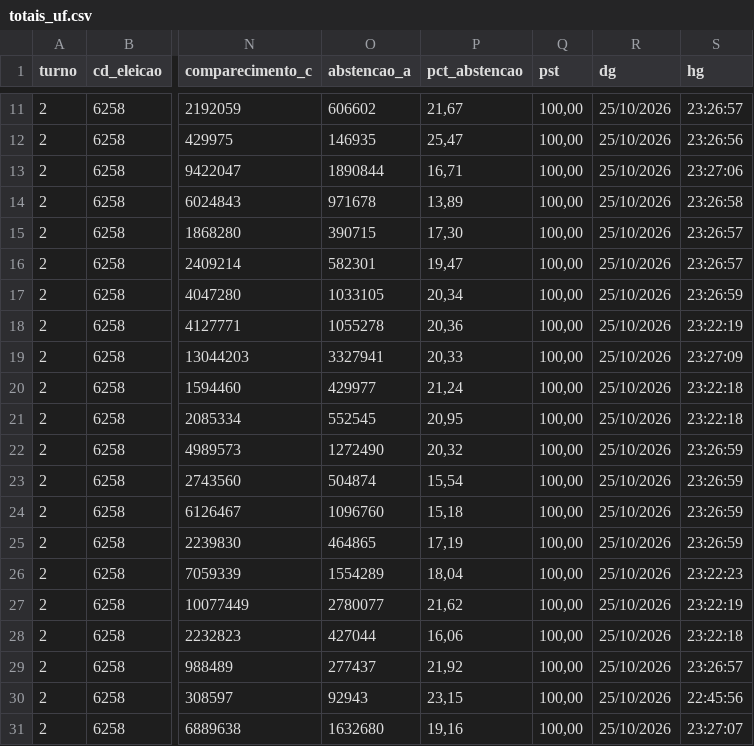
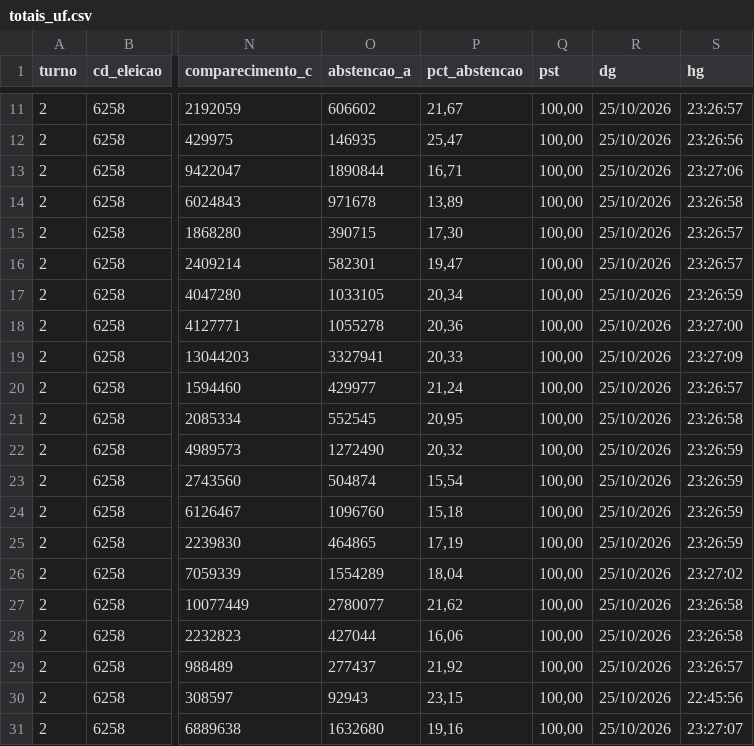
Before and after one commit to rafaelreali-lang/account-v61-evidence-anchor, a CSV file: tse2026/saida/segundo_turno/totais_uf.csv, drawn as a sheet; only a part is shown, gaps mark what is left out; the diff names each change by its address in the sheet, - before the commit and + after, or states it on an @@ line.

```diff
--- a/tse2026/saida/segundo_turno/totais_uf.csv
+++ b/tse2026/saida/segundo_turno/totais_uf.csv
-S18 (hg): 23:22:19
+S18 (hg): 23:27:00
-S20 (hg): 23:22:18
+S20 (hg): 23:26:57
-S21 (hg): 23:22:18
+S21 (hg): 23:26:58
-S26 (hg): 23:22:23
+S26 (hg): 23:27:02
-S27 (hg): 23:22:19
+S27 (hg): 23:26:58
-S28 (hg): 23:22:18
+S28 (hg): 23:26:58
```
Also changed, not shown: tse2026/saida/segundo_turno/candidatos_uf.csv, 3 other files.
